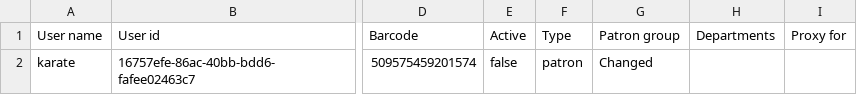
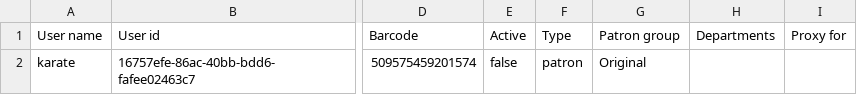
Before and after one commit to folio-org/folio-integration-tests, a CSV file: mod-bulk-operations/src/main/resources/samples/user.csv, drawn as a sheet; only a part is shown, gaps mark what is left out; the diff names each change by its address in the sheet, - before the commit and + after, or states it on an @@ line.

Commit message:
MODBULKOPS-22 - Csv users

```diff
--- a/mod-bulk-operations/src/main/resources/samples/user.csv
+++ b/mod-bulk-operations/src/main/resources/samples/user.csv
-G2 (Patron group): Changed
+G2 (Patron group): Original
```
Also changed, not shown: 2 other files.
